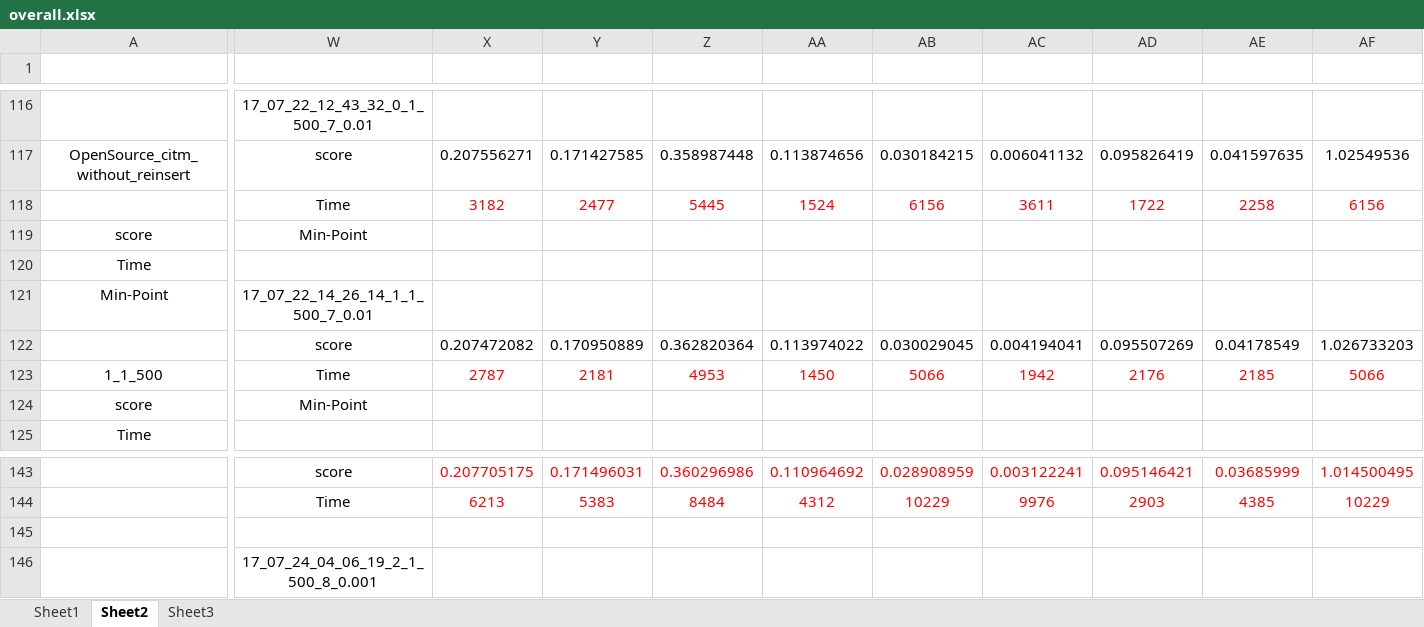
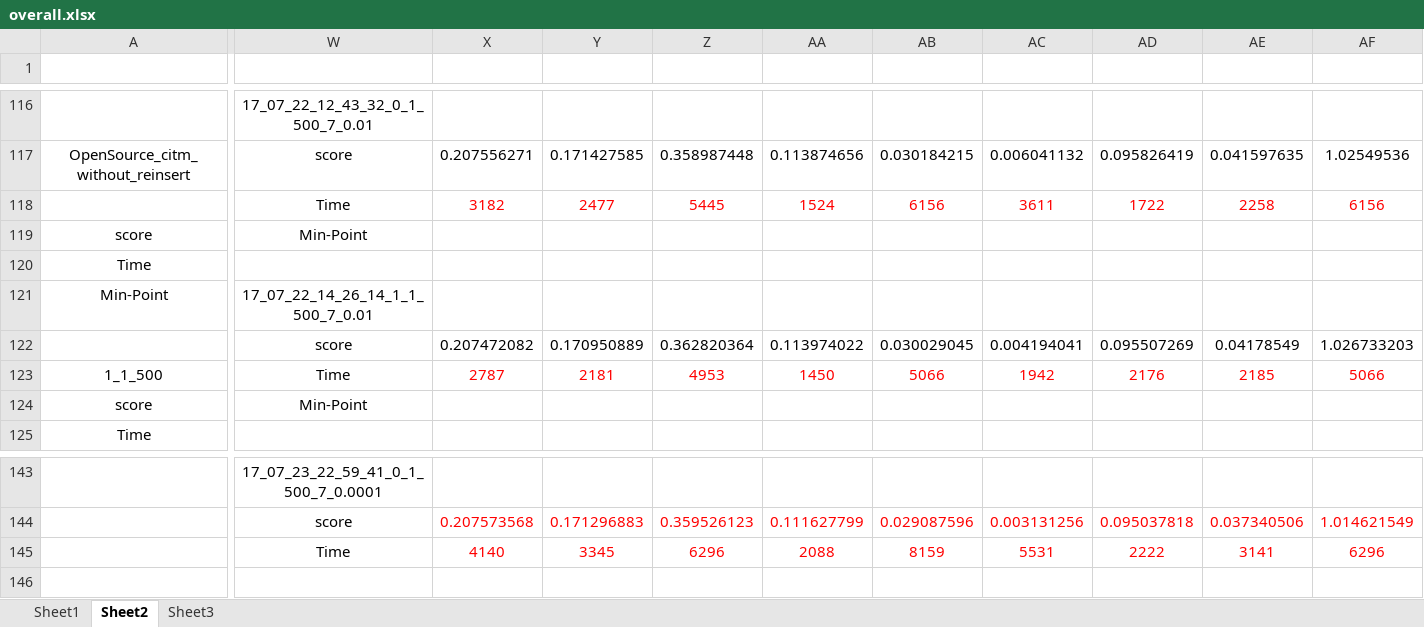
Before and after one commit to zhfkt/ComplexCi, an Excel workbook: overall.xlsx, sheet Sheet2, drawn as a sheet; only a part is shown, gaps mark what is left out; values as stored, in another font and other column widths than the file's, no borders; rows hold the shown columns only; the diff covers the shown part only; the diff names each change by its address in the sheet, - before the commit and + after, or states it on an @@ line.

```diff
--- a/overall.xlsx (sheet Sheet2)
+++ b/overall.xlsx (sheet Sheet2)
-W143: score
+W143: 17_07_23_22_59_41_0_1_500_7_0.0001
-X143: 0.207705175
+X143: (empty)
-Y143: 0.171496031
+Y143: (empty)
-Z143: 0.360296986
+Z143: (empty)
-AA143: 0.110964692
+AA143: (empty)
-AB143: 0.028908959
+AB143: (empty)
-AC143: 0.003122241
+AC143: (empty)
-AD143: 0.095146421
+AD143: (empty)
-AE143: 0.03685999
+AE143: (empty)
-AF143: 1.014500495
+AF143: (empty)
-W144: Time
+W144: score
-X144: 6213
+X144: 0.207573568
-Y144: 5383
+Y144: 0.171296883
-Z144: 8484
+Z144: 0.359526123
-AA144: 4312
+AA144: 0.111627799
-AB144: 10229
+AB144: 0.029087596
-AC144: 9976
+AC144: 0.003131256
-AD144: 2903
+AD144: 0.095037818
-AE144: 4385
+AE144: 0.037340506
-AF144: 10229
+AF144: 1.014621549
-row 145: (empty)
+row 145:  | Time | 4140 | 3345 | 6296 | 2088 | 8159 | 5531 | 2222 | 3141 | 6296
-W146: 17_07_24_04_06_19_2_1_500_8_0.001
+W146: (empty)
```
Also changed, not shown: 18 added rows, 1 removed row, 56 edited cells and cell formats elsewhere in this sheet, formulas that keep their value.
